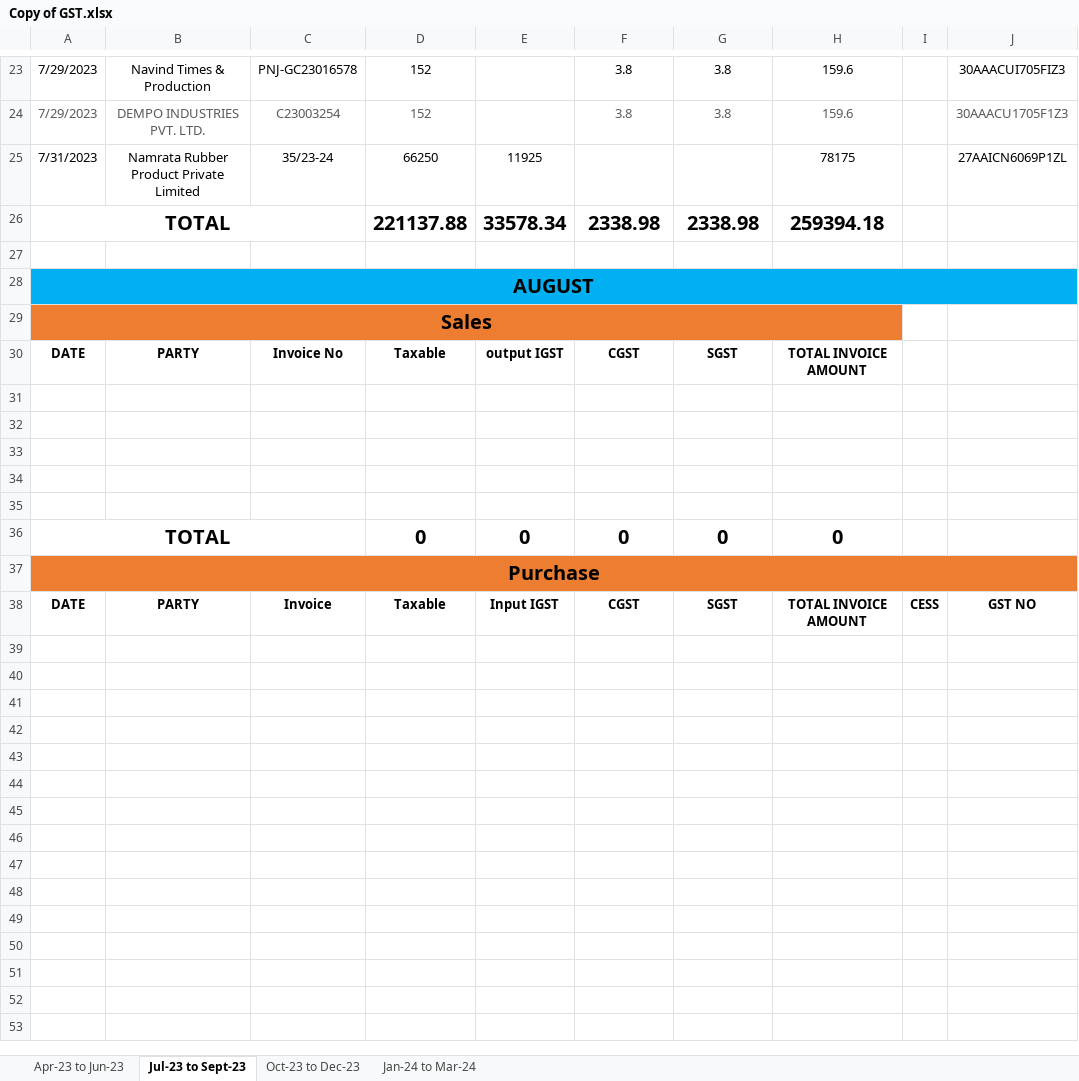
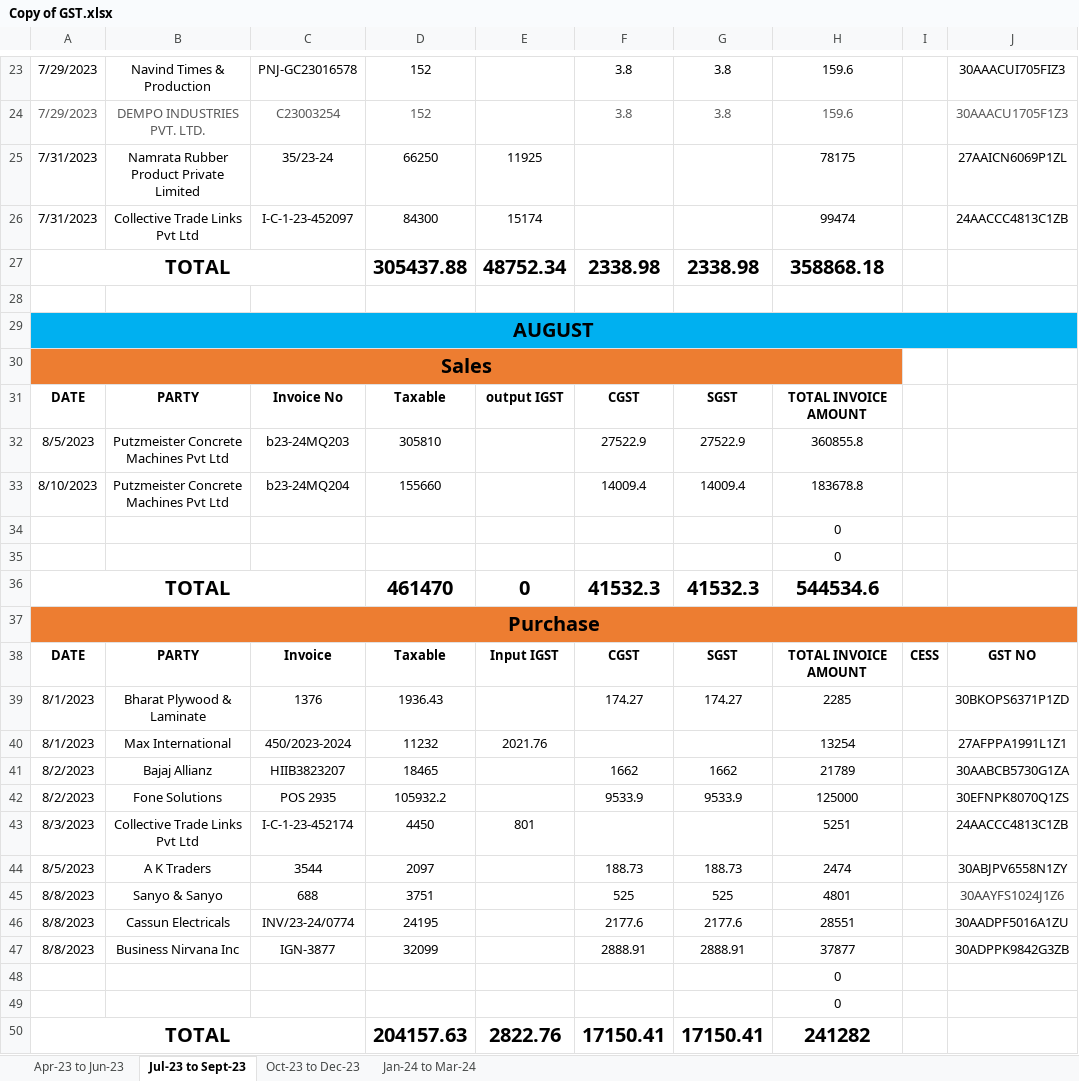
Before and after one commit to JPTechatronics/J-P-Techatronics-2023-2024, an Excel workbook: GST/Copy of GST.xlsx, sheet Jul-23 to Sept-23, drawn as a sheet; only a part is shown, gaps mark what is left out; values as stored, in another font and other column widths than the file's, no borders; removed rows and columns are numbered as before the commit, all else as after; the diff covers the shown part only; the diff names each change by its address in the sheet, - before the commit and + after, or states it on an @@ line.

```diff
--- a/GST/Copy of GST.xlsx (sheet Jul-23 to Sept-23)
+++ b/GST/Copy of GST.xlsx (sheet Jul-23 to Sept-23)
+row 26: 7/31/2023 | Collective Trade Links Pvt Ltd | I-C-1-23-452097 | 84300 | 15174 |  |  | 99474 |  | 24AACCC4813C1ZB
-D27: 221137.88
+D27: 305437.88
-E27: 33578.34
+E27: 48752.34
-H27: 259394.18
+H27: 358868.18
-row 32: (empty)
+row 32: 8/5/2023 | Putzmeister Concrete Machines Pvt Ltd | b23-24MQ203 | 305810 |  | 27522.9 | 27522.9 | 360855.8
-row 33: (empty)
+row 33: 8/10/2023 | Putzmeister Concrete Machines Pvt Ltd | b23-24MQ204 | 155660 |  | 14009.4 | 14009.4 | 183678.8
-H34:H35: (empty)
+H34:H35: 0
-row 35: (empty)
-D36: 0
+D36: 461470
-F36: 0
+F36: 41532.3
-G36: 0
+G36: 41532.3
-H36: 0
+H36: 544534.6
-row 39: (empty)
+row 39: 8/1/2023 | Bharat Plywood & Laminate | 1376 | 1936.43 |  | 174.27 | 174.27 | 2285 |  | 30BKOPS6371P1ZD
-row 40: (empty)
+row 40: 8/1/2023 | Max International | 450/2023-2024 | 11232 | 2021.76 |  |  | 13254 |  | 27AFPPA1991L1Z1
-row 41: (empty)
+row 41: 8/2/2023 | Bajaj Allianz | HIIB3823207 | 18465 |  | 1662 | 1662 | 21789 |  | 30AABCB5730G1ZA
-row 42: (empty)
+row 42: 8/2/2023 | Fone Solutions | POS 2935 | 105932.2 |  | 9533.9 | 9533.9 | 125000 |  | 30EFNPK8070Q1ZS
-row 43: (empty)
+row 43: 8/3/2023 | Collective Trade Links Pvt Ltd | I-C-1-23-452174 | 4450 | 801 |  |  | 5251 |  | 24AACCC4813C1ZB
-row 44: (empty)
+row 44: 8/5/2023 | A K Traders | 3544 | 2097 |  | 188.73 | 188.73 | 2474 |  | 30ABJPV6558N1ZY
-row 45: (empty)
+row 45: 8/8/2023 | Sanyo & Sanyo | 688 | 3751 |  | 525 | 525 | 4801 |  | 30AAYFS1024J1Z6
-row 46: (empty)
+row 46: 8/8/2023 | Cassun Electricals | INV/23-24/0774 | 24195 |  | 2177.6 | 2177.6 | 28551 |  | 30AADPF5016A1ZU
-row 47: (empty)
+row 47: 8/8/2023 | Business Nirvana Inc | IGN-3877 | 32099 |  | 2888.91 | 2888.91 | 37877 |  | 30ADPPK9842G3ZB
-H48:H49: (empty)
+H48:H49: 0
-row 50: (empty)
+row 50: TOTAL |  |  | 204157.63 | 2822.76 | 17150.41 | 17150.41 | 241282
+A50:C50 merged
-row 51: (empty)
-row 52: (empty)
-row 53: (empty)
```
Also changed, not shown: 20 removed rows elsewhere in this sheet, sheet Jan-24 to Mar-24, sheet Oct-23 to Dec-23, formulas that keep their value, Invoices/Invoices.xlsx, 4 other files.
